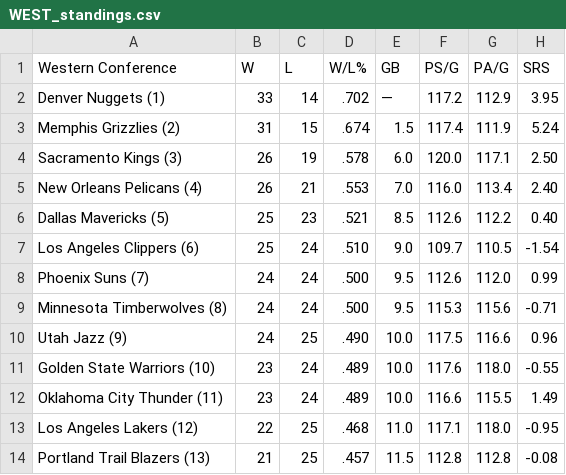
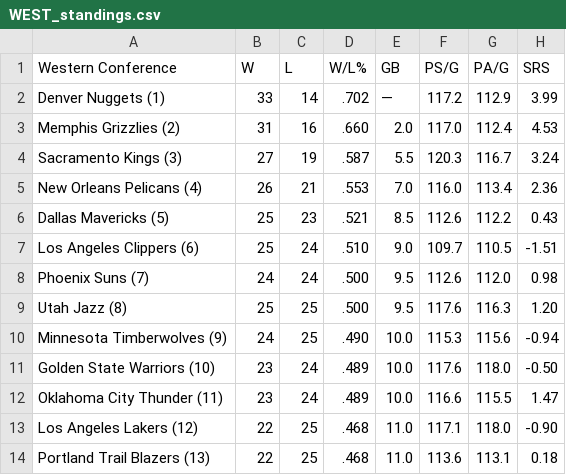
Before and after one commit to caHaber/flat-data-nba-standings, a CSV file: WEST_standings.csv, drawn as a sheet; only a part is shown; the diff covers the shown part only.

Commit message:
Flat: latest data (2023-01-24T16:11:09.685Z) {   "date": "2023-01-24T16:11:09.685Z",   "files": [     {       "name": "EAST_standings.csv",       "deltaBytes": 0,       "source": "https://www.espn.com/nba/standings"     },     {       "name": "NBA_2023.html",       "deltaBytes": 6,       "source": "https://www.espn.com/nba/standings"     },     {       "name": "WEST_standings.csv",       "deltaBytes": -1,       "source": "https://www.espn.com/nba/standings"     }   ] }

```diff
--- a/WEST_standings.csv
+++ b/WEST_standings.csv
@@ -1,14 +1,14 @@
 "Western Conference","W","L","W/L%","GB","PS/G","PA/G","SRS"
-"Denver Nuggets (1) ","33","14",".702","—","117.2","112.9","3.95"
-"Memphis Grizzlies (2) ","31","15",".674","1.5","117.4","111.9","5.24"
-"Sacramento Kings (3) ","26","19",".578","6.0","120.0","117.1","2.50"
-"New Orleans Pelicans (4) ","26","21",".553","7.0","116.0","113.4","2.40"
-"Dallas Mavericks (5) ","25","23",".521","8.5","112.6","112.2","0.40"
-"Los Angeles Clippers (6) ","25","24",".510","9.0","109.7","110.5","-1.54"
-"Phoenix Suns (7) ","24","24",".500","9.5","112.6","112.0","0.99"
-"Minnesota Timberwolves (8) ","24","24",".500","9.5","115.3","115.6","-0.71"
-"Utah Jazz (9) ","24","25",".490","10.0","117.5","116.6","0.96"
-"Golden State Warriors (10) ","23","24",".489","10.0","117.6","118.0","-0.55"
-"Oklahoma City Thunder (11) ","23","24",".489","10.0","116.6","115.5","1.49"
-"Los Angeles Lakers (12) ","22","25",".468","11.0","117.1","118.0","-0.95"
-"Portland Trail Blazers (13) ","21","25",".457","11.5","112.8","112.8","-0.08"
+"Denver Nuggets (1) ","33","14",".702","—","117.2","112.9","3.99"
+"Memphis Grizzlies (2) ","31","16",".660","2.0","117.0","112.4","4.53"
+"Sacramento Kings (3) ","27","19",".587","5.5","120.3","116.7","3.24"
+"New Orleans Pelicans (4) ","26","21",".553","7.0","116.0","113.4","2.36"
+"Dallas Mavericks (5) ","25","23",".521","8.5","112.6","112.2","0.43"
+"Los Angeles Clippers (6) ","25","24",".510","9.0","109.7","110.5","-1.51"
+"Phoenix Suns (7) ","24","24",".500","9.5","112.6","112.0","0.98"
+"Utah Jazz (8) ","25","25",".500","9.5","117.6","116.3","1.20"
+"Minnesota Timberwolves (9) ","24","25",".490","10.0","115.3","115.6","-0.94"
+"Golden State Warriors (10) ","23","24",".489","10.0","117.6","118.0","-0.50"
+"Oklahoma City Thunder (11) ","23","24",".489","10.0","116.6","115.5","1.47"
+"Los Angeles Lakers (12) ","22","25",".468","11.0","117.1","118.0","-0.90"
+"Portland Trail Blazers (13) ","22","25",".468","11.0","113.6","113.1","0.18"
```
Also changed, not shown: 12 edited cells elsewhere in this file, EAST_standings.csv, 1 other file.
